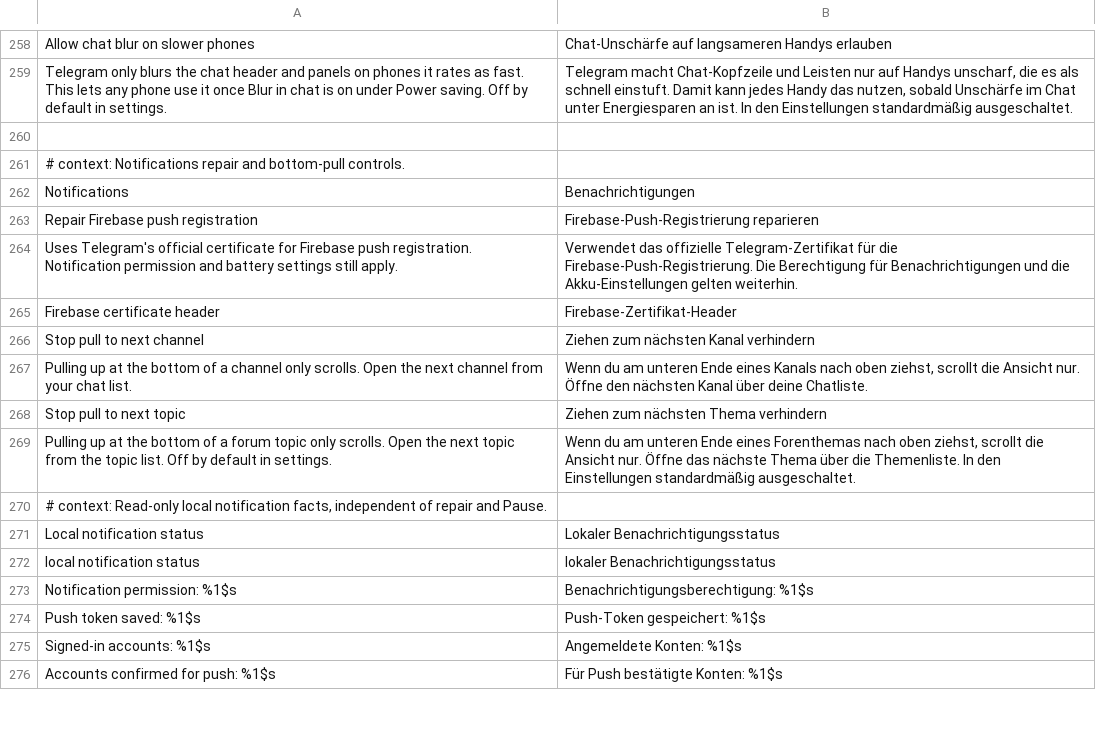
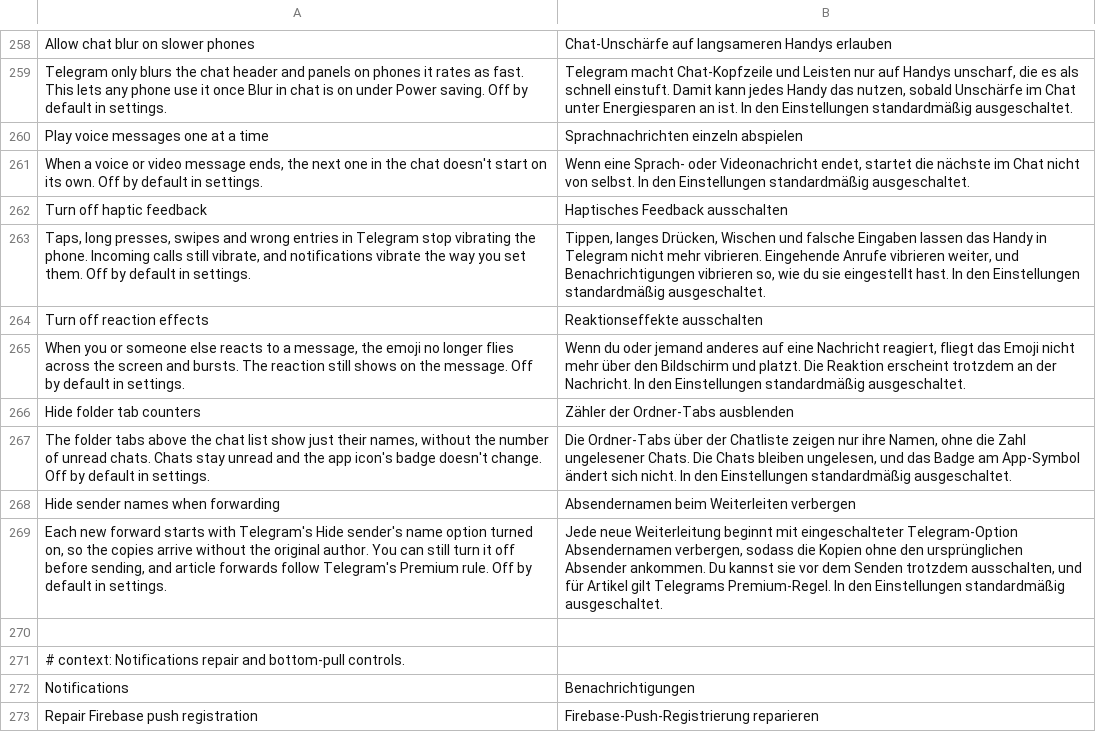
Before and after one commit to SysAdminDoc/HushTelegram, a TSV file: extensions/shared/library/src/main/l10n/de.tsv, drawn as a sheet; only a part is shown, gaps mark what is left out; the shorter side is filled out with more unchanged rows.

Commit message:
feat(chats): add five quiet switches from the fork survey
Play voice messages one at a time, Turn off haptic feedback, Turn off
reaction effects, Hide folder tab counters and Hide sender names when
forwarding. All are off by default. The forward switch keeps Telegram's
Premium rule for articles, and incoming call vibration stays as it is.

The settings, backup, pause and selection tests list every family by name,
so they gain the five new ones. Nothing in them was wrong.

```diff
--- a/extensions/shared/library/src/main/l10n/de.tsv
+++ b/extensions/shared/library/src/main/l10n/de.tsv
@@ -259,2 +259,12 @@ Allow chat blur on slower phones	Chat-Unschärfe auf langsameren Handys erlauben
 Telegram only blurs the chat header and panels on phones it rates as fast. This lets any phone use it once Blur in chat is on under Power saving. Off by default in settings.	Telegram macht Chat-Kopfzeile und Leisten nur auf Handys unscharf, die es als schnell einstuft. Damit kann jedes Handy das nutzen, sobald Unschärfe im Chat unter Energiesparen an ist. In den Einstellungen standardmäßig ausgeschaltet.
+Play voice messages one at a time	Sprachnachrichten einzeln abspielen
+When a voice or video message ends, the next one in the chat doesn't start on its own. Off by default in settings.	Wenn eine Sprach- oder Videonachricht endet, startet die nächste im Chat nicht von selbst. In den Einstellungen standardmäßig ausgeschaltet.
+Turn off haptic feedback	Haptisches Feedback ausschalten
+Taps, long presses, swipes and wrong entries in Telegram stop vibrating the phone. Incoming calls still vibrate, and notifications vibrate the way you set them. Off by default in settings.	Tippen, langes Drücken, Wischen und falsche Eingaben lassen das Handy in Telegram nicht mehr vibrieren. Eingehende Anrufe vibrieren weiter, und Benachrichtigungen vibrieren so, wie du sie eingestellt hast. In den Einstellungen standardmäßig ausgeschaltet.
+Turn off reaction effects	Reaktionseffekte ausschalten
+When you or someone else reacts to a message, the emoji no longer flies across the screen and bursts. The reaction still shows on the message. Off by default in settings.	Wenn du oder jemand anderes auf eine Nachricht reagiert, fliegt das Emoji nicht mehr über den Bildschirm und platzt. Die Reaktion erscheint trotzdem an der Nachricht. In den Einstellungen standardmäßig ausgeschaltet.
+Hide folder tab counters	Zähler der Ordner-Tabs ausblenden
+The folder tabs above the chat list show just their names, without the number of unread chats. Chats stay unread and the app icon's badge doesn't change. Off by default in settings.	Die Ordner-Tabs über der Chatliste zeigen nur ihre Namen, ohne die Zahl ungelesener Chats. Die Chats bleiben ungelesen, und das Badge am App-Symbol ändert sich nicht. In den Einstellungen standardmäßig ausgeschaltet.
+Hide sender names when forwarding	Absendernamen beim Weiterleiten verbergen
+Each new forward starts with Telegram's Hide sender's name option turned on, so the copies arrive without the original author. You can still turn it off before sending, and article forwards follow Telegram's Premium rule. Off by default in settings.	Jede neue Weiterleitung beginnt mit eingeschalteter Telegram-Option Absendernamen verbergen, sodass die Kopien ohne den ursprünglichen Absender ankommen. Du kannst sie vor dem Senden trotzdem ausschalten, und für Artikel gilt Telegrams Premium-Regel. In den Einstellungen standardmäßig ausgeschaltet.
 
```
Also changed, not shown: extensions/shared/library/src/main/l10n/es.tsv, extensions/shared/library/src/main/l10n/in.tsv, 44 other files.
